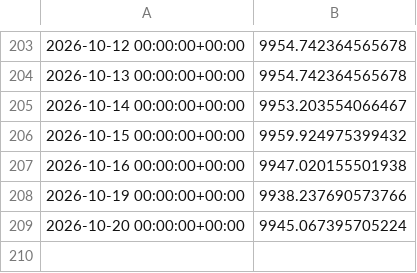
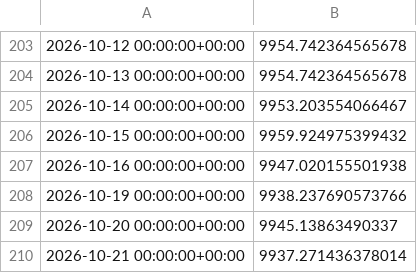
Before and after one commit to OscarTroncoso/Swing-trading---ML, a CSV file: data.equity.csv, drawn as a sheet; only a part is shown, gaps mark what is left out.

```diff
--- a/data.equity.csv
+++ b/data.equity.csv
@@ -208,2 +208,3 @@
 2026-10-19 00:00:00+00:00,9938.237690573766
-2026-10-20 00:00:00+00:00,9945.067395705224
+2026-10-20 00:00:00+00:00,9945.13863490337
+2026-10-21 00:00:00+00:00,9937.271436378014
```
Also changed, not shown: data/eurusd_daily.csv, reports/backtest_2026_comparison.csv, 3 other files.
